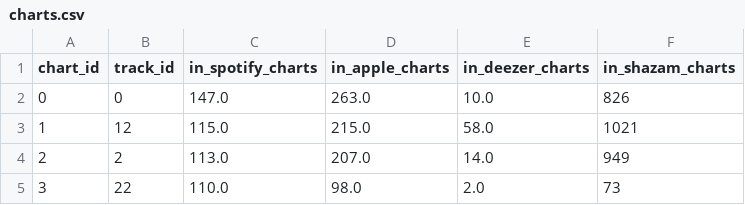
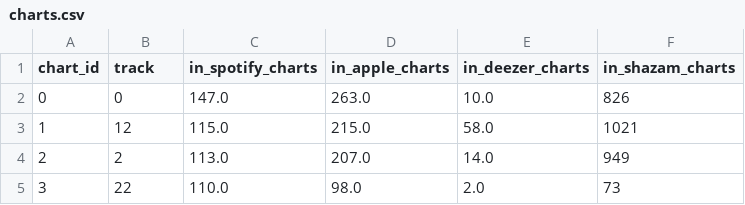
Before and after one commit to aarontenzing/Web-AI, a CSV file: charts.csv, drawn as a sheet; only a part is shown.

Commit message:
changed column name track_id to track

```diff
--- a/charts.csv
+++ b/charts.csv
@@ -1,2 +1,2 @@
-chart_id,track_id,in_spotify_charts,in_apple_charts,in_deezer_charts,in_shazam_charts
+chart_id,track,in_spotify_charts,in_apple_charts,in_deezer_charts,in_shazam_charts
 0,0,147.0,263.0,10.0,826
```
Also changed, not shown: playlists.csv, 1 other file.
